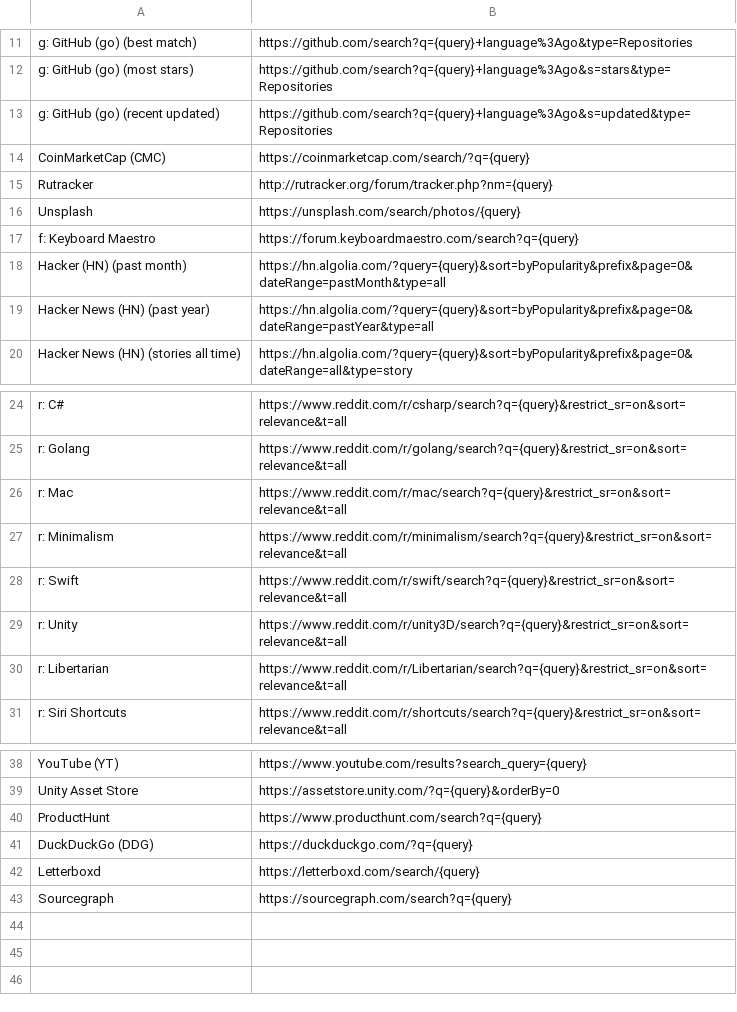
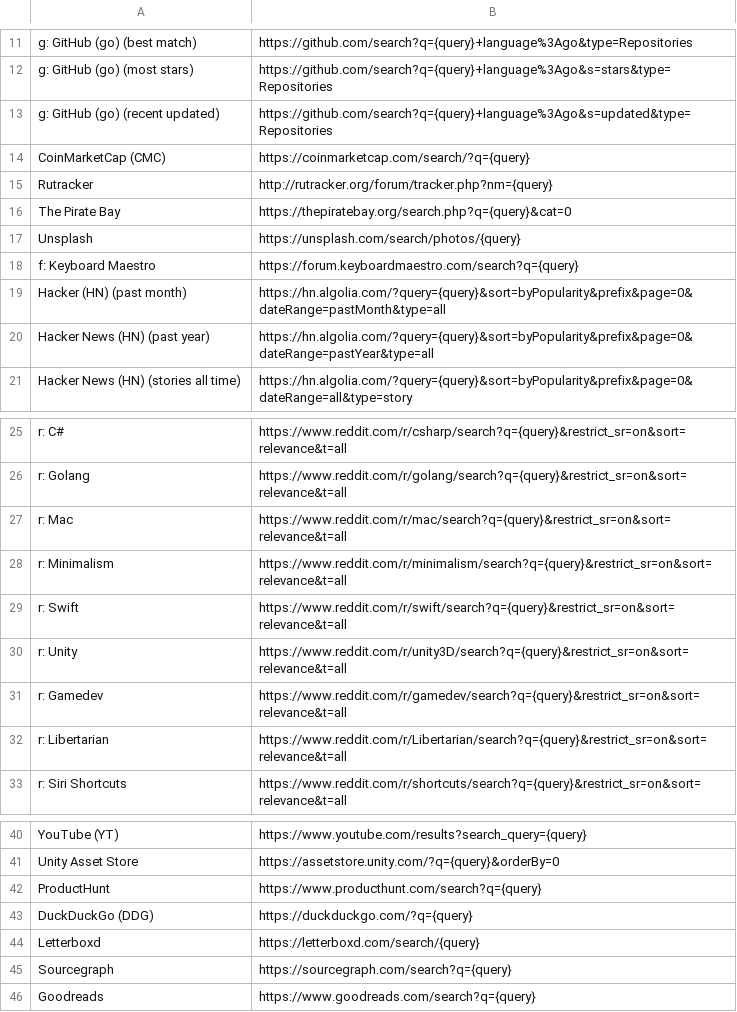
Before and after one commit to skibitsky/alfred-web-searches, a CSV file: workflow/websites.csv, drawn as a sheet; only a part is shown, gaps mark what is left out; the diff names each change by its address in the sheet, - before the commit and + after, or states it on an @@ line.

Commit message:
Websites update

```diff
--- a/workflow/websites.csv
+++ b/workflow/websites.csv
+row 16: The Pirate Bay | https://thepiratebay.org/search.php?q={query}&cat=0
+row 31: r: Gamedev | https://www.reddit.com/r/gamedev/search?q={query}&restrict_sr=on&sort=relevance&t=all
+row 46: Goodreads | https://www.goodreads.com/search?q={query}
```
